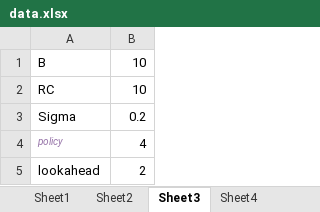
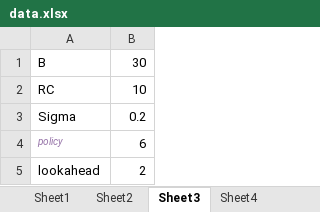
Before and after one commit to duxinpi/debri_clearance, an Excel workbook: Doc/data.xlsx, sheet Sheet3, drawn as a sheet; values as stored, in another font and other column widths than the file's, no borders; the diff names each change by its address in the sheet, - before the commit and + after, or states it on an @@ line.

```diff
--- a/Doc/data.xlsx (sheet Sheet3)
+++ b/Doc/data.xlsx (sheet Sheet3)
-B1: 10
+B1: 30
-B4: 4
+B4: 6
```
Also changed, not shown: sheet Sheet1, 5 other files.
